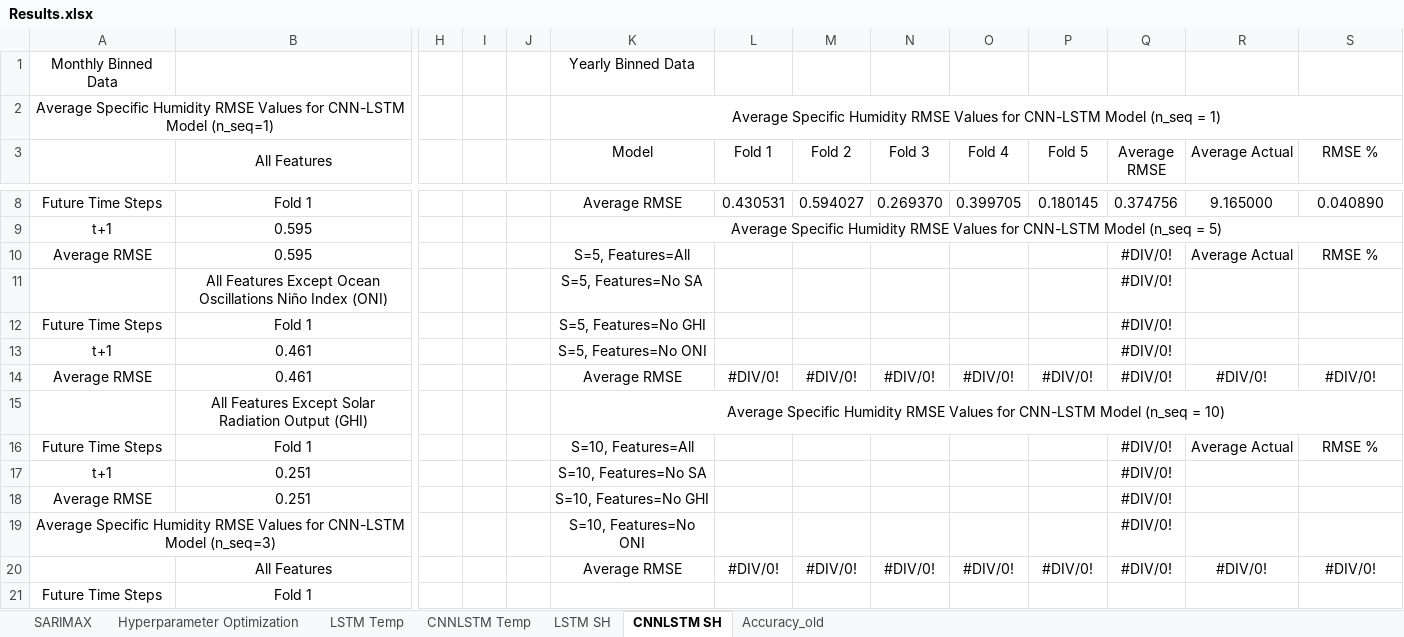
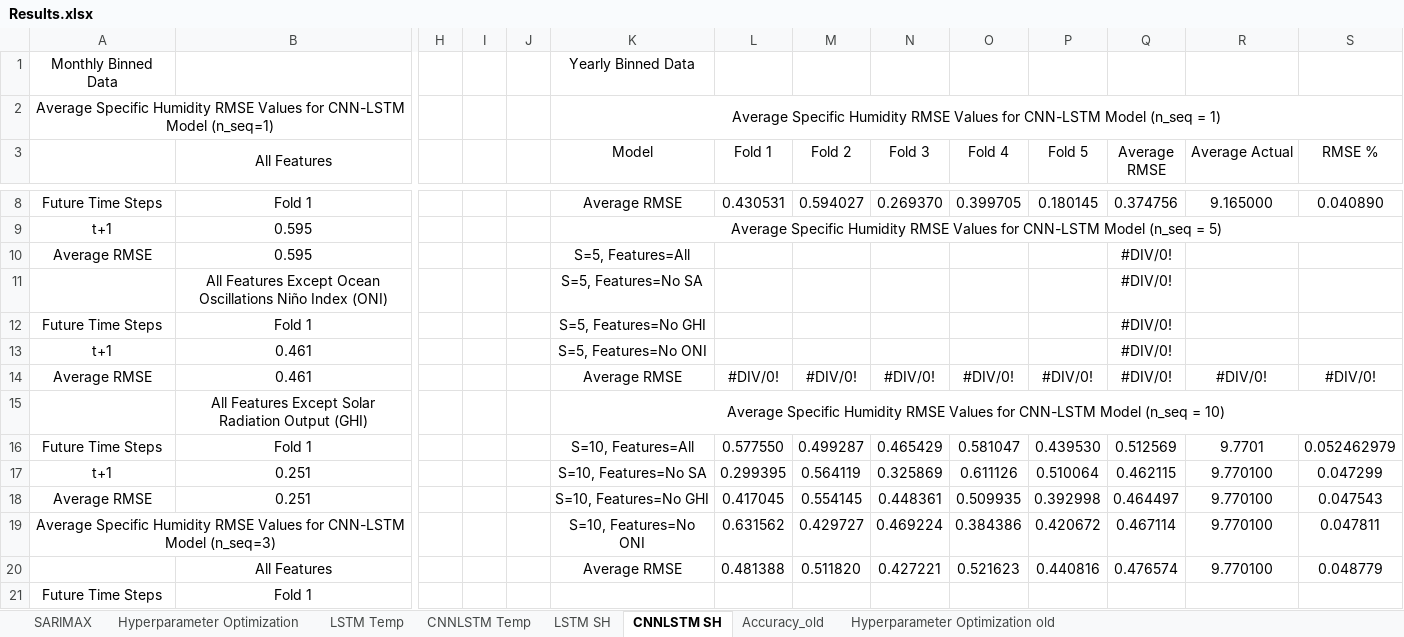
Before and after one commit to vicphysics/Temperature_and_Specific_Humidity_Prediction, an Excel workbook: Results.xlsx, sheet CNNLSTM SH, drawn as a sheet; only a part is shown, gaps mark what is left out; values as stored, in another font and other column widths than the file's, no borders; removed rows and columns are numbered as before the commit, all else as after; rows hold the shown columns only; the diff names each change by its address in the sheet, - before the commit and + after, or states it on an @@ line.

```diff
--- a/Results.xlsx (sheet CNNLSTM SH)
+++ b/Results.xlsx (sheet CNNLSTM SH)
+sheet tab: Hyperparameter Optimization old
-R10 (Average Actual): Average Actual
+R10 (Average Actual): (empty)
-S10 (RMSE %): RMSE %
+S10 (RMSE %): (empty)
-L16 (Fold 1): (empty)
+L16 (Fold 1): 0.577550
-M16 (Fold 2): (empty)
+M16 (Fold 2): 0.499287
-N16 (Fold 3): (empty)
+N16 (Fold 3): 0.465429
-O16 (Fold 4): (empty)
+O16 (Fold 4): 0.581047
-P16 (Fold 5): (empty)
+P16 (Fold 5): 0.439530
-Q16 (Average RMSE): #DIV/0!
+Q16 (Average RMSE): 0.512569
-R16 (Average Actual): Average Actual
+R16 (Average Actual): 9.7701
-S16 (RMSE %): RMSE %
+S16 (RMSE %): 0.052462979
-L17 (Fold 1): (empty)
+L17 (Fold 1): 0.299395
-M17 (Fold 2): (empty)
+M17 (Fold 2): 0.564119
-N17 (Fold 3): (empty)
+N17 (Fold 3): 0.325869
-O17 (Fold 4): (empty)
+O17 (Fold 4): 0.611126
-P17 (Fold 5): (empty)
+P17 (Fold 5): 0.510064
-Q17 (Average RMSE): #DIV/0!
+Q17 (Average RMSE): 0.462115
-R17:R18 (Average Actual): (empty)
+R17:R18 (Average Actual): 9.770100
-S17 (RMSE %): (empty)
+S17 (RMSE %): 0.047299
-L18 (Fold 1): (empty)
+L18 (Fold 1): 0.417045
-M18 (Fold 2): (empty)
+M18 (Fold 2): 0.554145
-N18 (Fold 3): (empty)
+N18 (Fold 3): 0.448361
-O18 (Fold 4): (empty)
+O18 (Fold 4): 0.509935
-P18 (Fold 5): (empty)
+P18 (Fold 5): 0.392998
-Q18 (Average RMSE): #DIV/0!
+Q18 (Average RMSE): 0.464497
-S18 (RMSE %): (empty)
+S18 (RMSE %): 0.047543
-row 19: Average Specific Humidity RMSE Values for CNN-LSTM Model (n_seq=3) |  |  |  |  | S=10, Features=No ONI |  |  |  |  |  | #DIV/0!
-row 20:  | All Features |  |  |  | Average RMSE | #DIV/0! | #DIV/0! | #DIV/0! | #DIV/0! | #DIV/0! | #DIV/0! | #DIV/0! | #DIV/0!
+row 19: Average Specific Humidity RMSE Values for CNN-LSTM Model (n_seq=3) |  |  |  |  | S=10, Features=No ONI | 0.631562 | 0.429727 | 0.469224 | 0.384386 | 0.420672 | 0.467114 | 9.770100 | 0.047811
+row 20:  | All Features |  |  |  | Average RMSE | 0.481388 | 0.511820 | 0.427221 | 0.521623 | 0.440816 | 0.476574 | 9.770100 | 0.048779
```
Also changed, not shown: sheet Hyperparameter Optimization, sheet CNNLSTM Temp.
